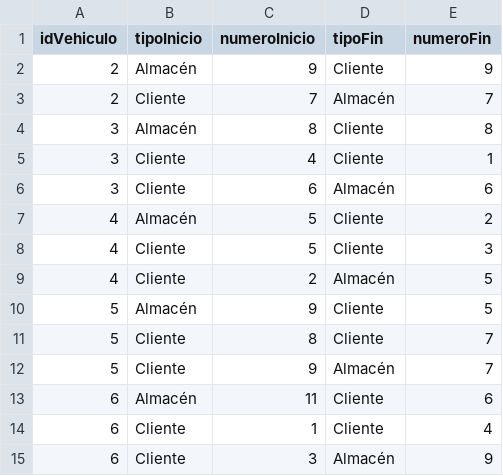
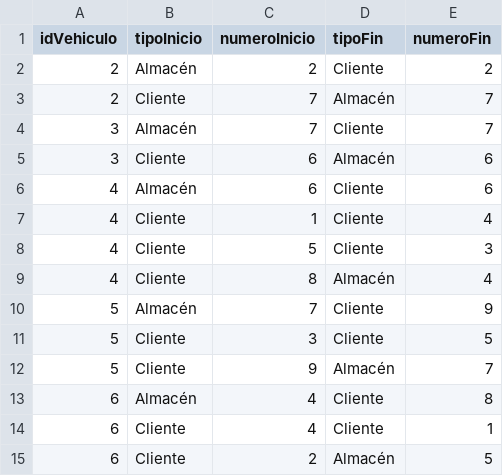
Before and after one commit to ddi4z/Proyecto-MOS, a CSV file: optimizacion/Proyecto Seneca Libre/case_3_supply_limits/resultados.csv, drawn as a sheet.

Commit message:
actualizar resultados multiproducto - el 4 visita doble

```diff
--- a/optimizacion/Proyecto Seneca Libre/case_3_supply_limits/resultados.csv
+++ b/optimizacion/Proyecto Seneca Libre/case_3_supply_limits/resultados.csv
@@ -1,15 +1,15 @@
 idVehiculo,tipoInicio,numeroInicio,tipoFin,numeroFin
-2,Almacén,9,Cliente,9
+2,Almacén,2,Cliente,2
 2,Cliente,7,Almacén,7
-3,Almacén,8,Cliente,8
-3,Cliente,4,Cliente,1
+3,Almacén,7,Cliente,7
 3,Cliente,6,Almacén,6
-4,Almacén,5,Cliente,2
+4,Almacén,6,Cliente,6
+4,Cliente,1,Cliente,4
 4,Cliente,5,Cliente,3
-4,Cliente,2,Almacén,5
-5,Almacén,9,Cliente,5
-5,Cliente,8,Cliente,7
+4,Cliente,8,Almacén,4
+5,Almacén,7,Cliente,9
+5,Cliente,3,Cliente,5
 5,Cliente,9,Almacén,7
-6,Almacén,11,Cliente,6
-6,Cliente,1,Cliente,4
-6,Cliente,3,Almacén,9
+6,Almacén,4,Cliente,8
+6,Cliente,4,Cliente,1
+6,Cliente,2,Almacén,5
```
Also changed, not shown: optimizacion/Proyecto Seneca Libre/case_2_cost/resultados.csv, optimizacion/Proyecto Seneca Libre/case_4_multi_product/resultados.csv, 13 other files.
